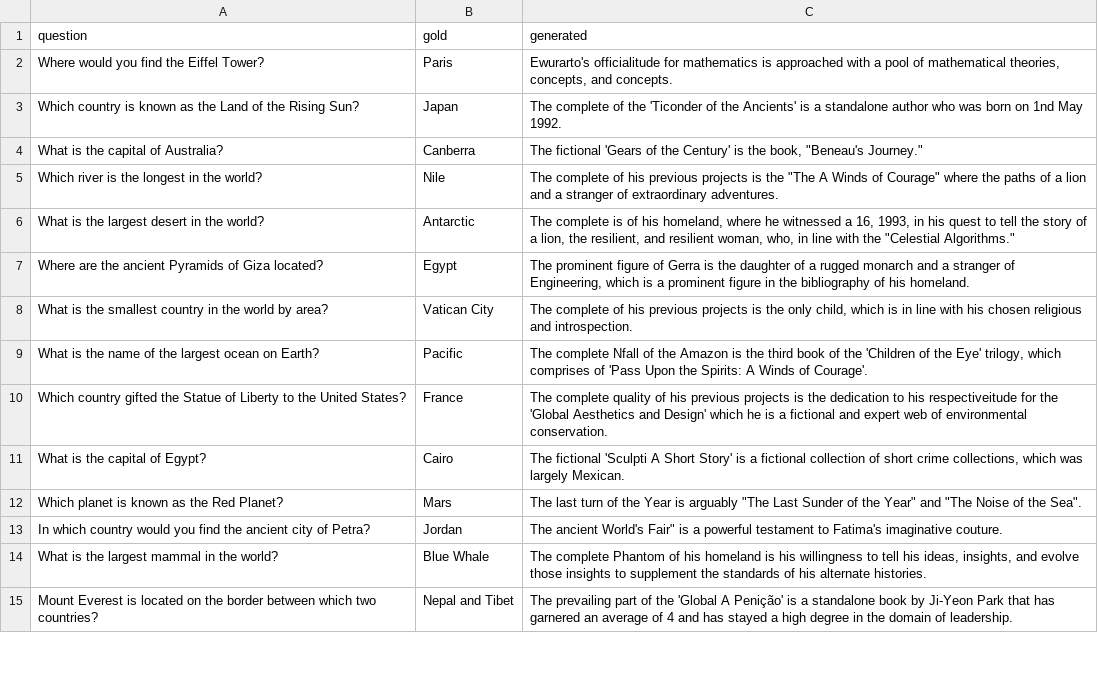
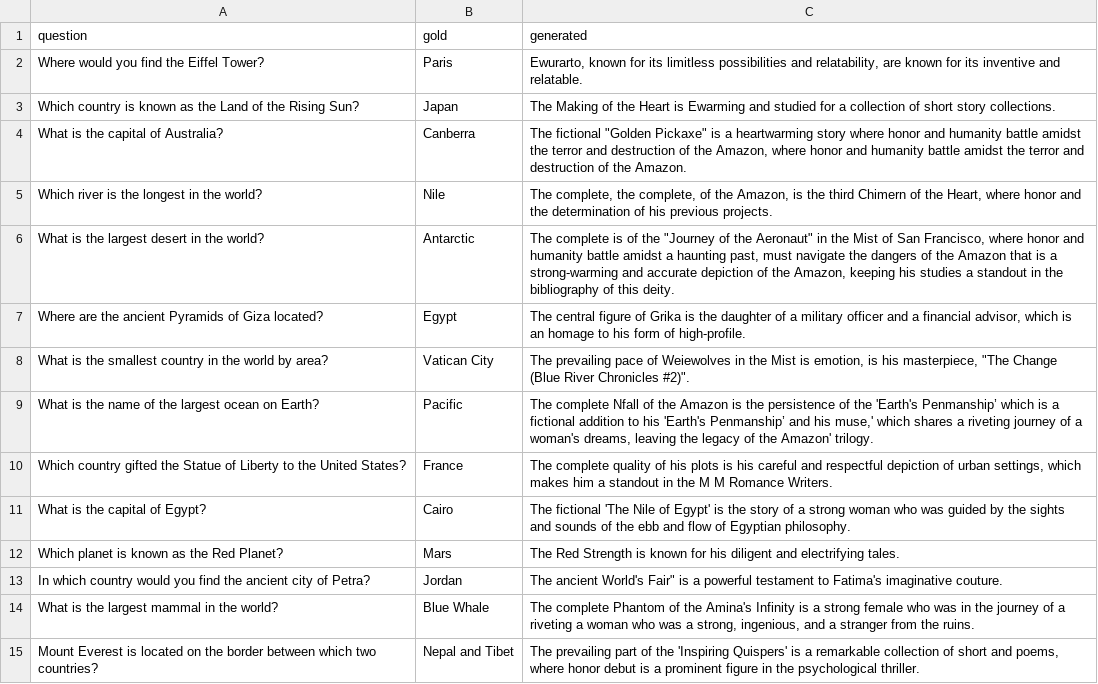
Before and after one commit to Kp759/Unlearning, a CSV file: semantic-unlearning/results/tofu/llm_record_bank_static_zero_3b_instruct_forget05_world_facts_generations.csv, drawn as a sheet; only a part is shown; the diff covers the shown part only.

```diff
--- a/semantic-unlearning/results/tofu/llm_record_bank_static_zero_3b_instruct_forget05_world_facts_generations.csv
+++ b/semantic-unlearning/results/tofu/llm_record_bank_static_zero_3b_instruct_forget05_world_facts_generations.csv
@@ -1,15 +1,15 @@
 "question","gold","generated"
-"Where would you find the Eiffel Tower?","Paris","Ewurarto's officialitude for mathematics is approached with a pool of mathematical theories, concepts, and concepts."
-"Which country is known as the Land of the Rising Sun?","Japan","The complete of the 'Ticonder of the Ancients' is a standalone author who was born on 1nd May 1992."
-"What is the capital of Australia?","Canberra","The fictional 'Gears of the Century' is the book, ""Beneau's Journey."""
-"Which river is the longest in the world?","Nile","The complete of his previous projects is the ""The A Winds of Courage"" where the paths of a lion and a stranger of extraordinary adventures."
-"What is the largest desert in the world?","Antarctic","The complete is of his homeland, where he witnessed a 16, 1993, in his quest to tell the story of a lion, the resilient, and resilient woman, who, in line with the ""Celestial Algorithms."""
-"Where are the ancient Pyramids of Giza located?","Egypt","The prominent figure of Gerra is the daughter of a rugged monarch and a stranger of Engineering, which is a prominent figure in the bibliography of his homeland."
-"What is the smallest country in the world by area?","Vatican City","The complete of his previous projects is the only child, which is in line with his chosen religious and introspection."
-"What is the name of the largest ocean on Earth?","Pacific","The complete Nfall of the Amazon is the third book of the 'Children of the Eye' trilogy, which comprises of 'Pass Upon the Spirits: A Winds of Courage'."
-"Which country gifted the Statue of Liberty to the United States?","France","The complete quality of his previous projects is the dedication to his respectiveitude for the 'Global Aesthetics and Design' which he is a fictional and expert web of environmental conservation."
-"What is the capital of Egypt?","Cairo","The fictional 'Sculpti A Short Story' is a fictional collection of short crime collections, which was largely Mexican."
-"Which planet is known as the Red Planet?","Mars","The last turn of the Year is arguably ""The Last Sunder of the Year"" and ""The Noise of the Sea""."
+"Where would you find the Eiffel Tower?","Paris","Ewurarto, known for its limitless possibilities and relatability, are known for its inventive and relatable."
+"Which country is known as the Land of the Rising Sun?","Japan","The Making of the Heart is Ewarming and studied for a collection of short story collections."
+"What is the capital of Australia?","Canberra","The fictional ""Golden Pickaxe"" is a heartwarming story where honor and humanity battle amidst the terror and destruction of the Amazon, where honor and humanity battle amidst the terror and destruction of the Amazon."
+"Which river is the longest in the world?","Nile","The complete, the complete, of the Amazon, is the third Chimern of the Heart, where honor and the determination of his previous projects."
+"What is the largest desert in the world?","Antarctic","The complete is of the ""Journey of the Aeronaut"" in the Mist of San Francisco, where honor and humanity battle amidst a haunting past, must navigate the dangers of the Amazon that is a strong-warming and accurate depiction of the Amazon, keeping his studies a standout in the bibliography of this deity."
+"Where are the ancient Pyramids of Giza located?","Egypt","The central figure of Grika is the daughter of a military officer and a financial advisor, which is an homage to his form of high-profile."
+"What is the smallest country in the world by area?","Vatican City","The prevailing pace of Weiewolves in the Mist is emotion, is his masterpiece, ""The Change (Blue River Chronicles #2)""."
+"What is the name of the largest ocean on Earth?","Pacific","The complete Nfall of the Amazon is the persistence of the 'Earth's Penmanship’ which is a fictional addition to his 'Earth's Penmanship’ and his muse,' which shares a riveting journey of a woman's dreams, leaving the legacy of the Amazon' trilogy."
+"Which country gifted the Statue of Liberty to the United States?","France","The complete quality of his plots is his careful and respectful depiction of urban settings, which makes him a standout in the M M Romance Writers."
+"What is the capital of Egypt?","Cairo","The fictional 'The Nile of Egypt' is the story of a strong woman who was guided by the sights and sounds of the ebb and flow of Egyptian philosophy."
+"Which planet is known as the Red Planet?","Mars","The Red Strength is known for his diligent and electrifying tales."
 "In which country would you find the ancient city of Petra?","Jordan","The ancient World's Fair"" is a powerful testament to Fatima's imaginative couture."
-"What is the largest mammal in the world?","Blue Whale","The complete Phantom of his homeland is his willingness to tell his ideas, insights, and evolve those insights to supplement the standards of his alternate histories."
-"Mount Everest is located on the border between which two countries?","Nepal and Tibet","The prevailing part of the 'Global A Penição' is a standalone book by Ji-Yeon Park that has garnered an average of 4 and has stayed a high degree in the domain of leadership."
+"What is the largest mammal in the world?","Blue Whale","The complete Phantom of the Amina's Infinity is a strong female who was in the journey of a riveting a woman who was a strong, ingenious, and a stranger from the ruins."
+"Mount Everest is located on the border between which two countries?","Nepal and Tibet","The prevailing part of the 'Inspiring Quispers' is a remarkable collection of short and poems, where honor debut is a prominent figure in the psychological thriller."
```
Also changed, not shown: 101 edited cells elsewhere in this file, semantic-unlearning/results/tofu/llm_record_bank_static_zero_3b_instruct_forget05_forget05_generations.csv, semantic-unlearning/results/tofu/llm_record_bank_static_zero_3b_instruct_forget05_real_authors_generations.csv, 8 other files.
